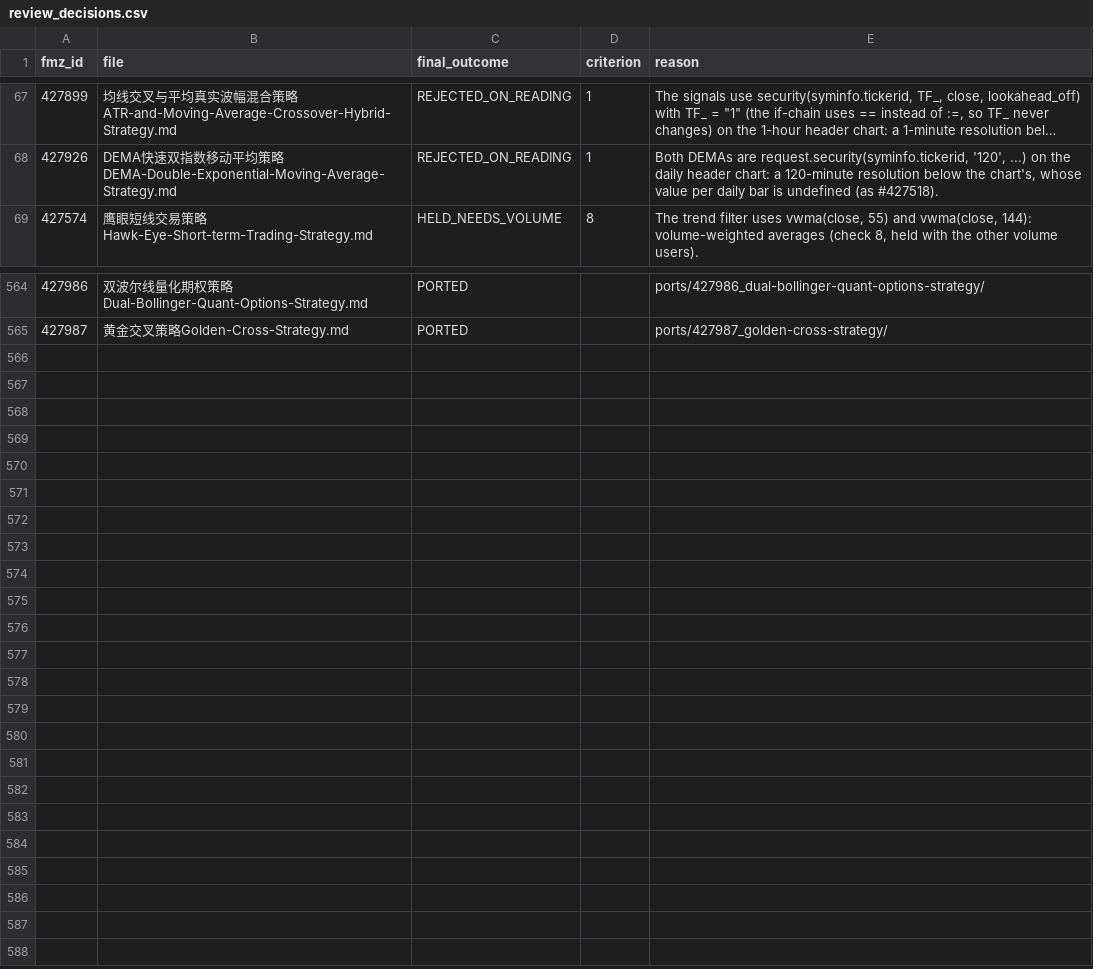
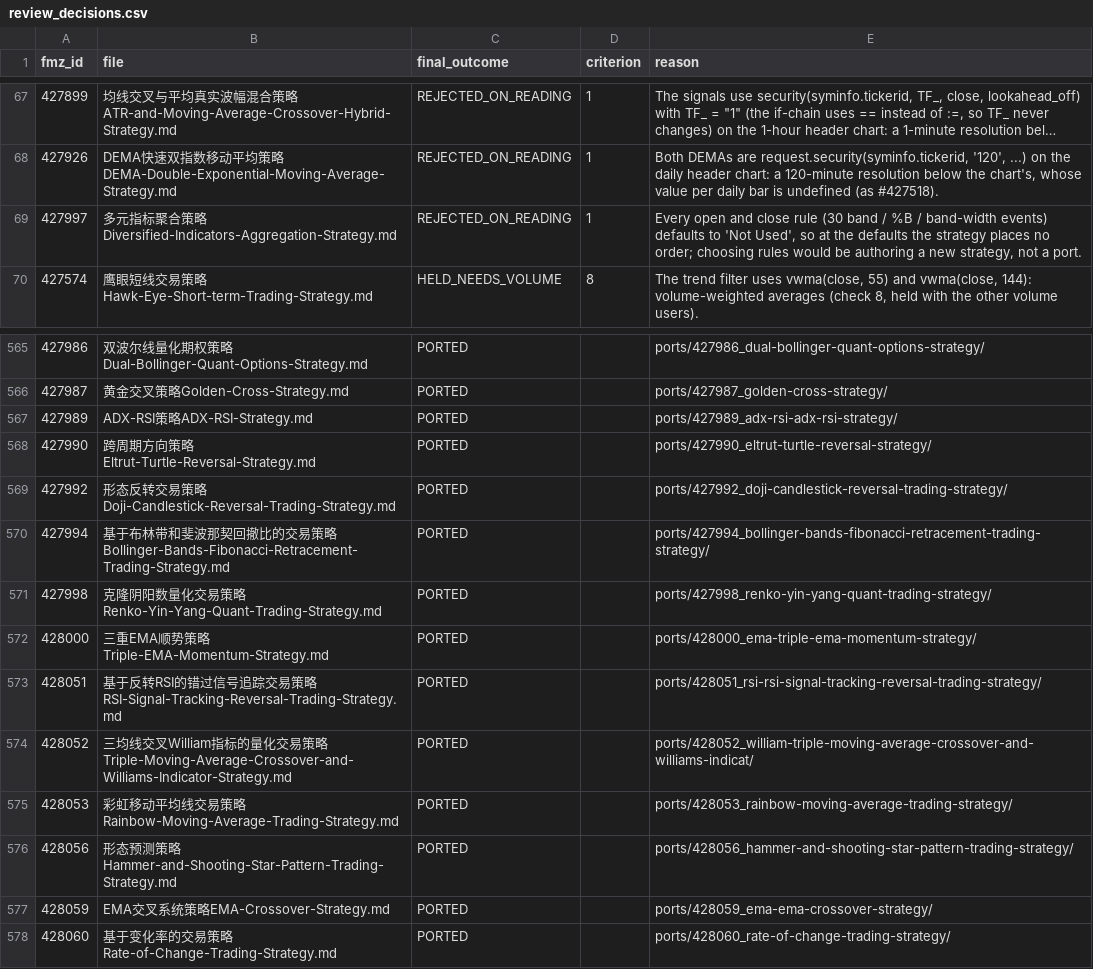
Before and after one commit to r35t1tut0r0rb15-gif/fmz-strategies, a CSV file: review_decisions.csv, drawn as a sheet; only a part is shown, gaps mark what is left out; long unchanged cells end in ….

```diff
--- a/review_decisions.csv
+++ b/review_decisions.csv
@@ -68,2 +68,3 @@ fmz_id,file,final_outcome,criterion,reason
 427926,DEMA快速双指数移动平均策略DEMA-Double-Exponential-Moving-Average-Strategy.md,REJECTED_ON_READING,1,"Both DEMAs are request.security(syminfo.tickerid, '120', ...) on the daily header chart: a 120-minute resolution below the chart's, whose value per daily bar is undefined (as #427518)."
+427997,多元指标聚合策略Diversified-Indicators-Aggregation-Strategy.md,REJECTED_ON_READING,1,"Every open and close rule (30 band / %B / band-width events) defaults to 'Not Used', so at the defaults the strategy places no order; choosing rules would be authoring a new strategy, not a port."
 427574,鹰眼短线交易策略Hawk-Eye-Short-term-Trading-Strategy.md,HELD_NEEDS_VOLUME,8,"The trend filter uses vwma(close, 55) and vwma(close, 144): volume-weighted averages (check 8, held with the other volume users)."
@@ -565 +566,13 @@ fmz_id,file,final_outcome,criterion,reason
 427987,黄金交叉策略Golden-Cross-Strategy.md,PORTED,,ports/427987_golden-cross-strategy/
+427989,ADX-RSI策略ADX-RSI-Strategy.md,PORTED,,ports/427989_adx-rsi-adx-rsi-strategy/
+427990,跨周期方向策略Eltrut-Turtle-Reversal-Strategy.md,PORTED,,ports/427990_eltrut-turtle-reversal-strategy/
+427992,形态反转交易策略Doji-Candlestick-Reversal-Trading-Strategy.md,PORTED,,ports/427992_doji-candlestick-reversal-trading-strategy/
+427994,基于布林带和斐波那契回撤比的交易策略Bollinger-Bands-Fibonacci-Retracement-Trading-Strategy.md,PORTED,,ports/427994_bollinger-bands-fibonacci-retracement-trading-strategy/
+427998,克隆阴阳数量化交易策略Renko-Yin-Yang-Quant-Trading-Strategy.md,PORTED,,ports/427998_renko-yin-yang-quant-trading-strategy/
+428000,三重EMA顺势策略Triple-EMA-Momentum-Strategy.md,PORTED,,ports/428000_ema-triple-ema-momentum-strategy/
+428051,基于反转RSI的错过信号追踪交易策略RSI-Signal-Tracking-Reversal-Trading-Strategy.md,PORTED,,ports/428051_rsi-rsi-signal-tracking-reversal-trading-strategy/
+428052,三均线交叉William指标的量化交易策略Triple-Moving-Average-Crossover-and-Williams-Indicator-Strategy.md,PORTED,,ports/428052_william-triple-moving-average-crossover-and-williams-indicat/
+428053,彩虹移动平均线交易策略Rainbow-Moving-Average-Trading-Strategy.md,PORTED,,ports/428053_rainbow-moving-average-trading-strategy/
+428056,形态预测策略Hammer-and-Shooting-Star-Pattern-Trading-Strategy.md,PORTED,,ports/428056_hammer-and-shooting-star-pattern-trading-strategy/
+428059,EMA交叉系统策略EMA-Crossover-Strategy.md,PORTED,,ports/428059_ema-ema-crossover-strategy/
+428060,基于变化率的交易策略Rate-of-Change-Trading-Strategy.md,PORTED,,ports/428060_rate-of-change-trading-strategy/
```
Also changed, not shown: 51 other files.
